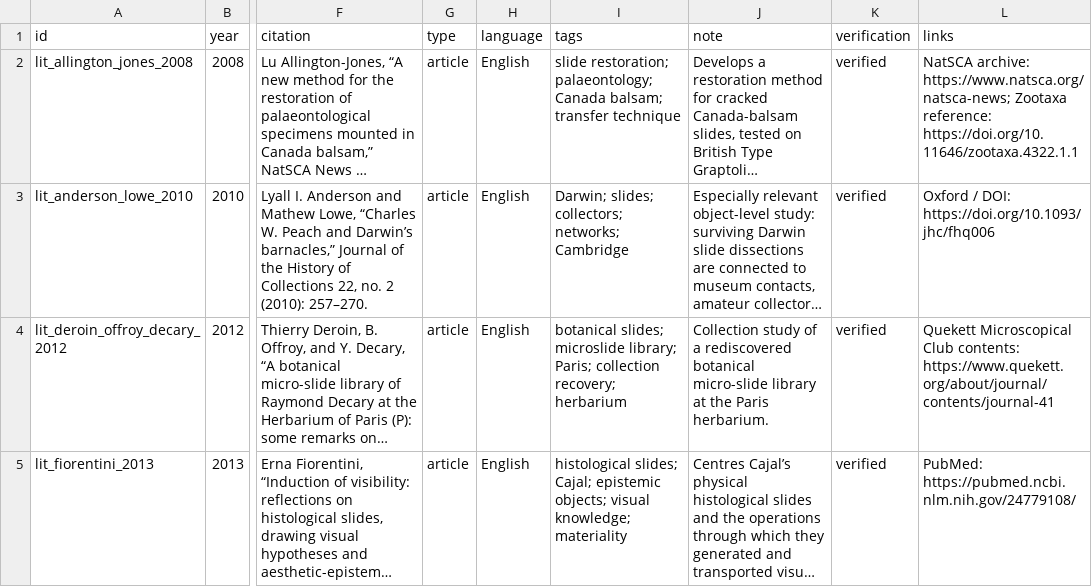
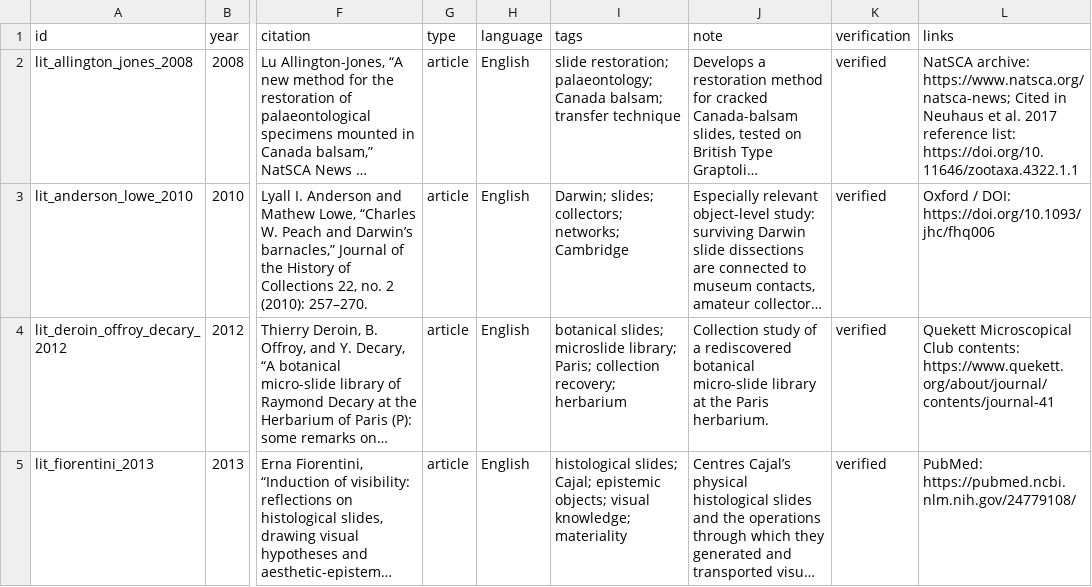
Before and after one commit to zhhos98-cell/slides_history_microscopy, a CSV file: bibliography/bibliography-03.csv, drawn as a sheet; only a part is shown, gaps mark what is left out; long unchanged cells end in …; the diff names each change by its address in the sheet, - before the commit and + after, or states it on an @@ line.

Commit message:
Clarify contextual DOI verification route for Allington-Jones

```diff
--- a/bibliography/bibliography-03.csv
+++ b/bibliography/bibliography-03.csv
-L2 (links): …archive: https://www.natsca.org/natsca-news; Zootaxa reference: https://doi.org/10.11646/zootaxa.4322.1.1
+L2 (links): …archive: https://www.natsca.org/natsca-news; Cited in Neuhaus et al. 2017 reference list: https://doi.org/10.11646/zootaxa.4322.1.1
```
